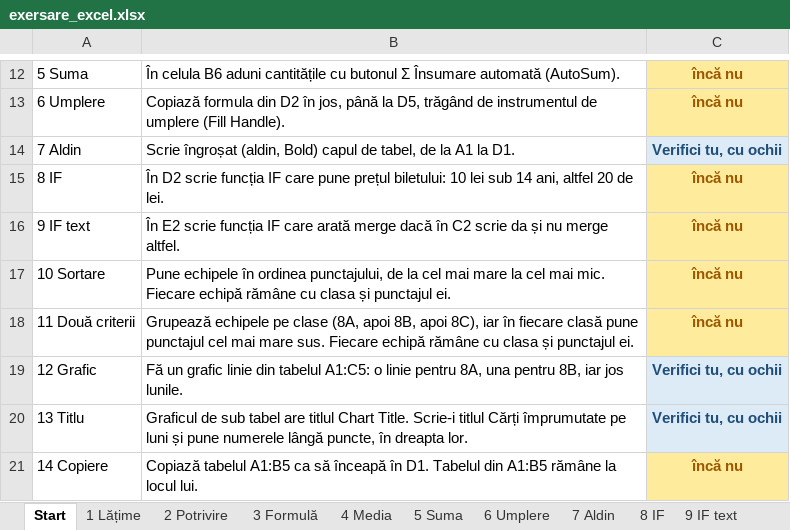
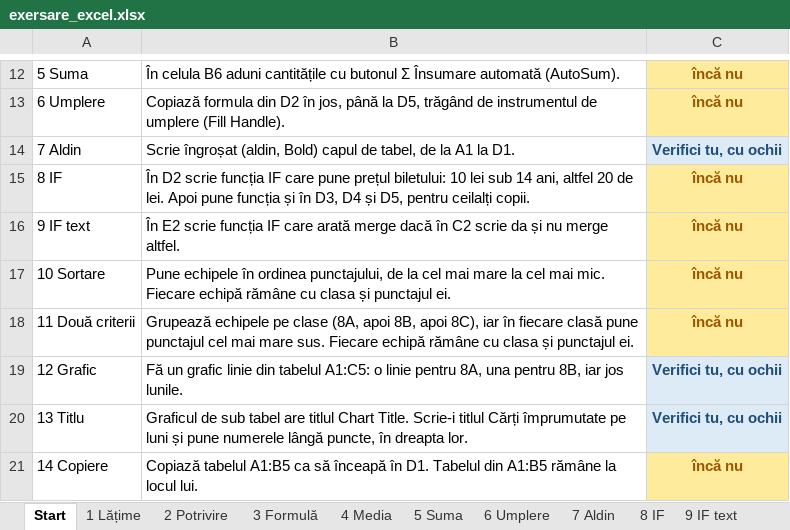
Before and after one commit to LicuVas/LearningHub, an Excel workbook: tutoriale/excel/exersare_excel.xlsx, sheet Start, drawn as a sheet; only a part is shown, gaps mark what is left out; values as stored, in another font and other column widths than the file's, no borders; conditional formats not drawn; the diff names each change by its address in the sheet, - before the commit and + after, or states it on an @@ line.

```diff
--- a/tutoriale/excel/exersare_excel.xlsx (sheet Start)
+++ b/tutoriale/excel/exersare_excel.xlsx (sheet Start)
-B15: …de lei.
+B15: …de lei. Apoi pune funcția și în D3, D4 și D5, pentru ceilalți copii.
```
Also changed, not shown: sheet 8 IF, formulas that keep their value, charts or pictures, 2 other files.
